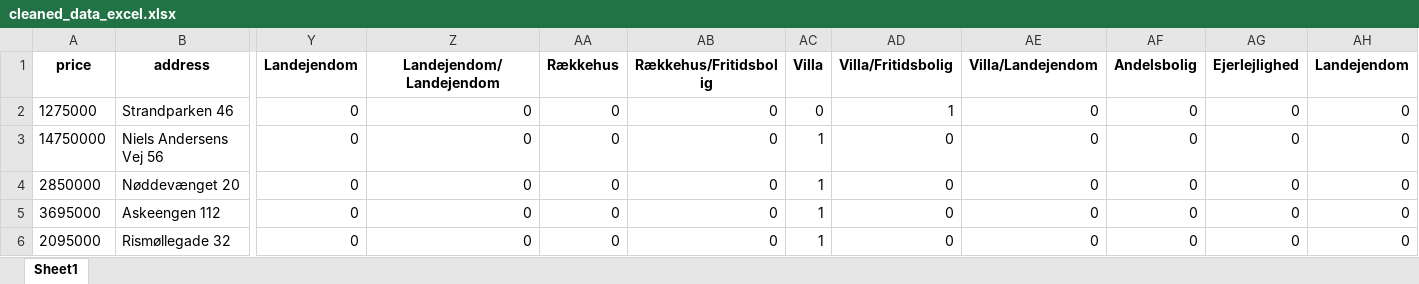
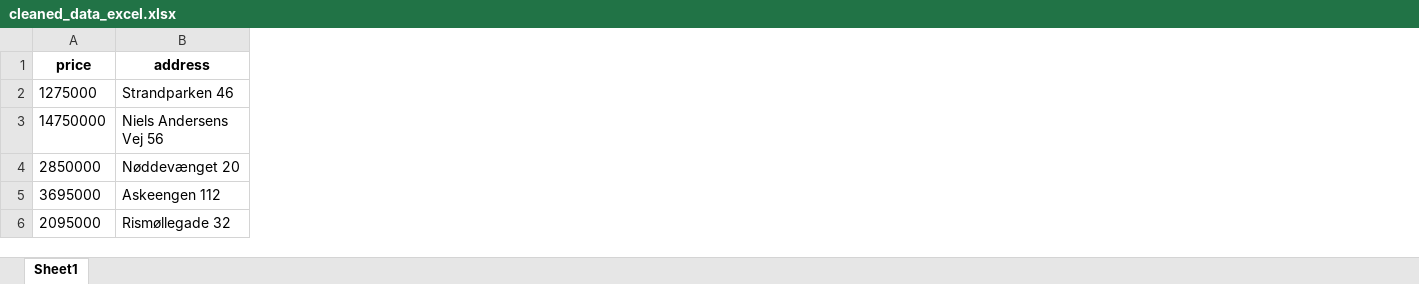
Before and after one commit to QiZhang777777/SODAS2023, an Excel workbook: EXAM/data/cleaned_data_excel.xlsx, sheet Sheet1, drawn as a sheet; only a part is shown, gaps mark what is left out; values as stored, in another font and other column widths than the file's, no borders; the diff covers the shown part only; the diff names each change by its address in the sheet, - before the commit and + after, or states it on an @@ line.

Commit message:
use excel!!

```diff
--- a/EXAM/data/cleaned_data_excel.xlsx (sheet Sheet1)
+++ b/EXAM/data/cleaned_data_excel.xlsx (sheet Sheet1)
-column Y (Landejendom), rows 2-6: all 0
-column Z (Landejendom/Landejendom), rows 2-6: all 0
-column AA (Rækkehus), rows 2-6: all 0
-column AB (Rækkehus/Fritidsbolig), rows 2-6: all 0
-column AC (Villa), rows 2-6: 0 | 1 | 1 | 1 | 1
-column AD (Villa/Fritidsbolig), rows 2-6: 1 | 0 | 0 | 0 | 0
-column AE (Villa/Landejendom), rows 2-6: all 0
-column AF (Andelsbolig), rows 2-6: all 0
-column AG (Ejerlejlighed), rows 2-6: all 0
-column AH (Landejendom), rows 2-6: all 0
```
Also changed, not shown: 9 removed columns and 349 edited cells elsewhere in this sheet.
